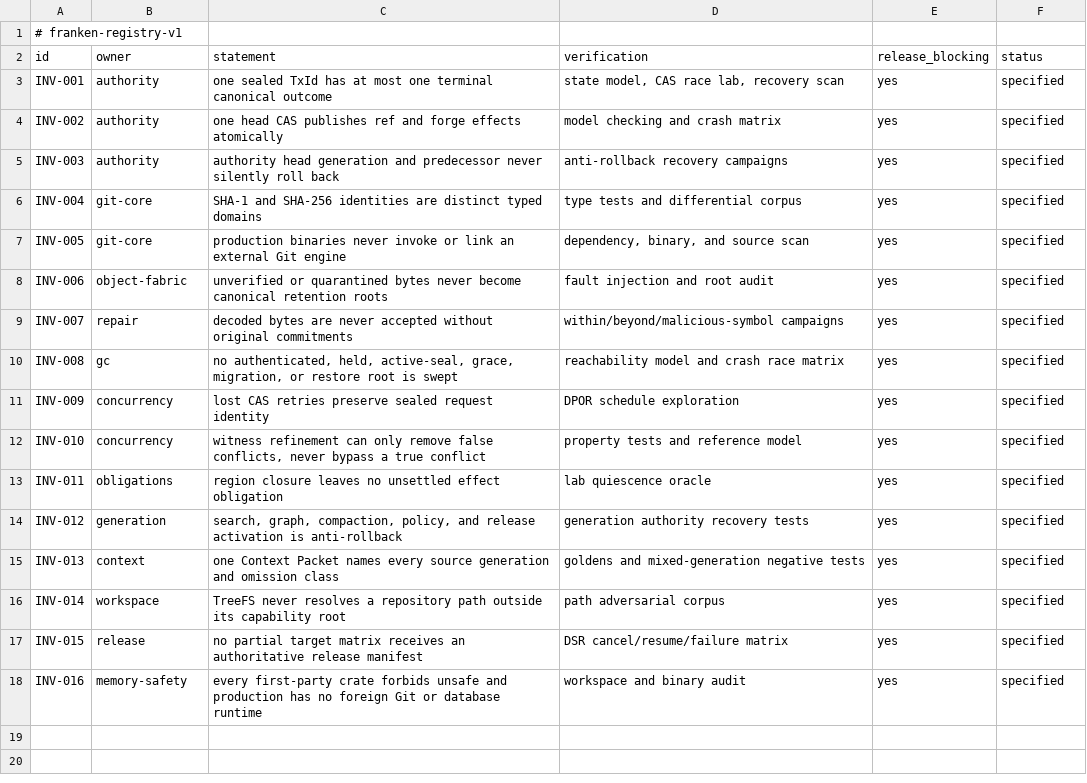
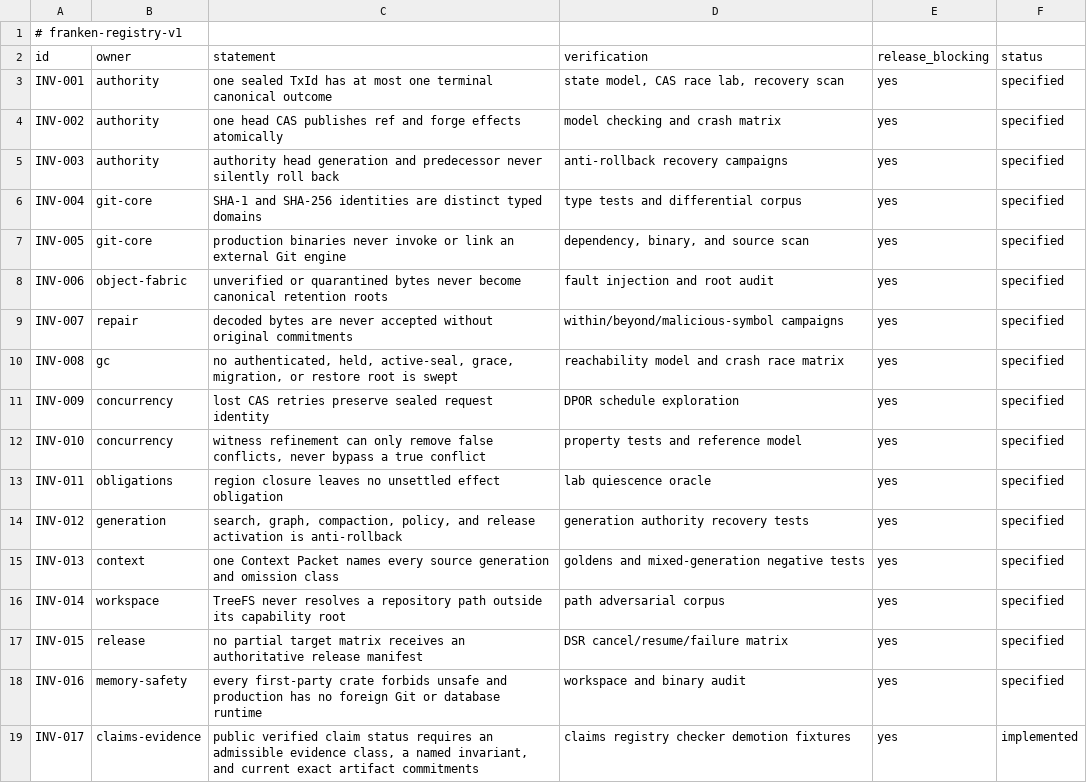
Before and after one commit to Dicklesworthstone/frankengit, a TSV file: registries/invariants.tsv, drawn as a sheet; the diff names each change by its address in the sheet, - before the commit and + after, or states it on an @@ line.

Commit message:
frankengit-fg055-claims-evidence-eu7: gate registered claims

```diff
--- a/registries/invariants.tsv
+++ b/registries/invariants.tsv
+row 19: INV-017 | claims-evidence | public verified claim status requires an admissible evidence class, a named invariant, and current exact artifact commitments | claims registry checker demotion fixtures | yes | implemented
```
Also changed, not shown: 5 other files.
